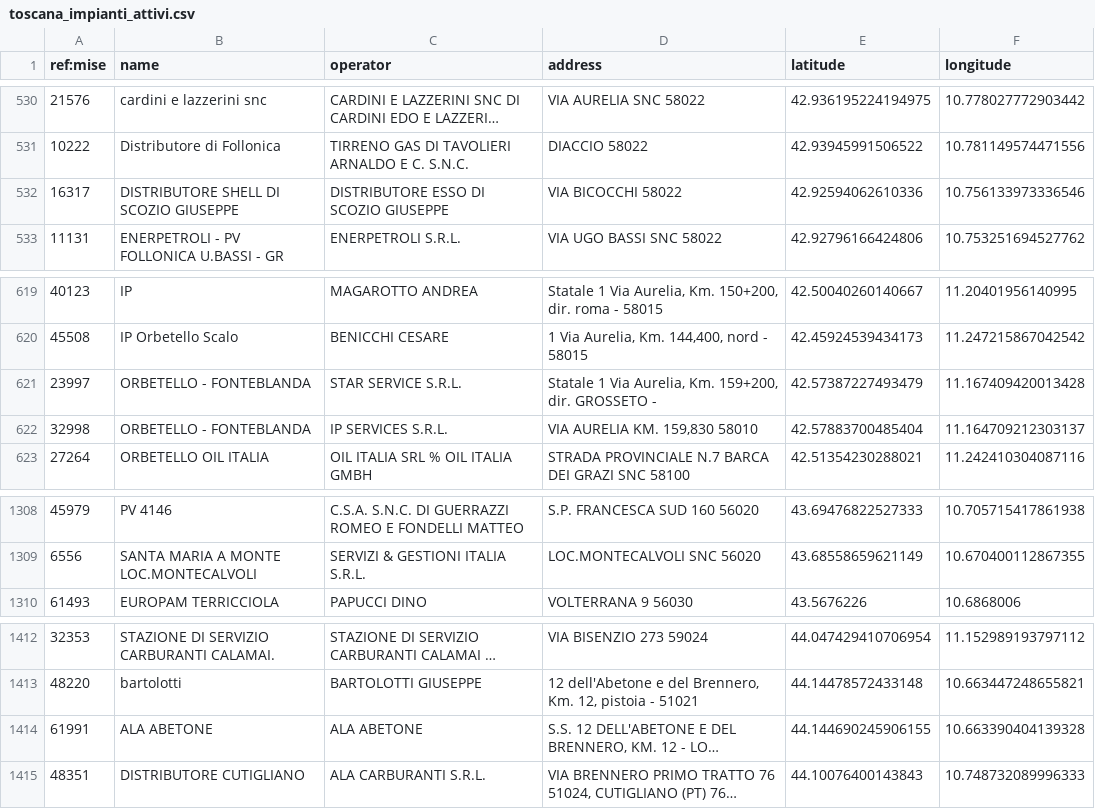
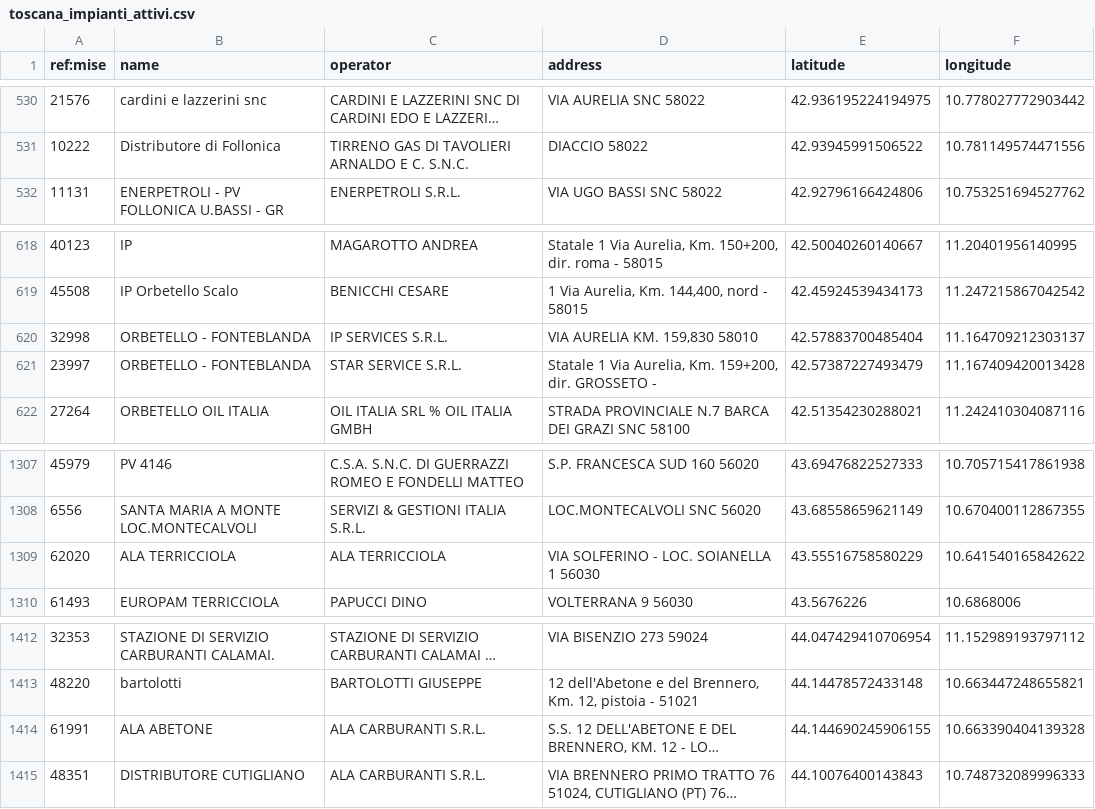
Before and after one commit to ricloy/stazionirifornimento, a CSV file: data/output/Toscana/toscana_impianti_attivi.csv, drawn as a sheet; only a part is shown, gaps mark what is left out; long unchanged cells end in …; removed rows and columns are numbered as before the commit, all else as after; the diff names each change by its address in the sheet, - before the commit and + after, or states it on an @@ line.

```diff
--- a/data/output/Toscana/toscana_impianti_attivi.csv
+++ b/data/output/Toscana/toscana_impianti_attivi.csv
-row 532: 16317 | DISTRIBUTORE SHELL DI SCOZIO GIUSEPPE | DISTRIBUTORE ESSO DI SCOZIO GIUSEPPE | VIA BICOCCHI 58022 | 42.92594062610336 | 10.756133973336546
@@ row 622 moved to row 620: 32998 @@
+row 1309: 62020 | ALA TERRICCIOLA | ALA TERRICCIOLA | VIA SOLFERINO - LOC. SOIANELLA 1 56030 | 43.55516758580229 | 10.641540165842622
-C1414 (operator): ALA ABETONE
+C1414 (operator): ALA CARBURANTI S.R.L.
```
Also changed, not shown: data/output/Abruzzo/abruzzo_impianti_attivi.csv, 2 other files.
